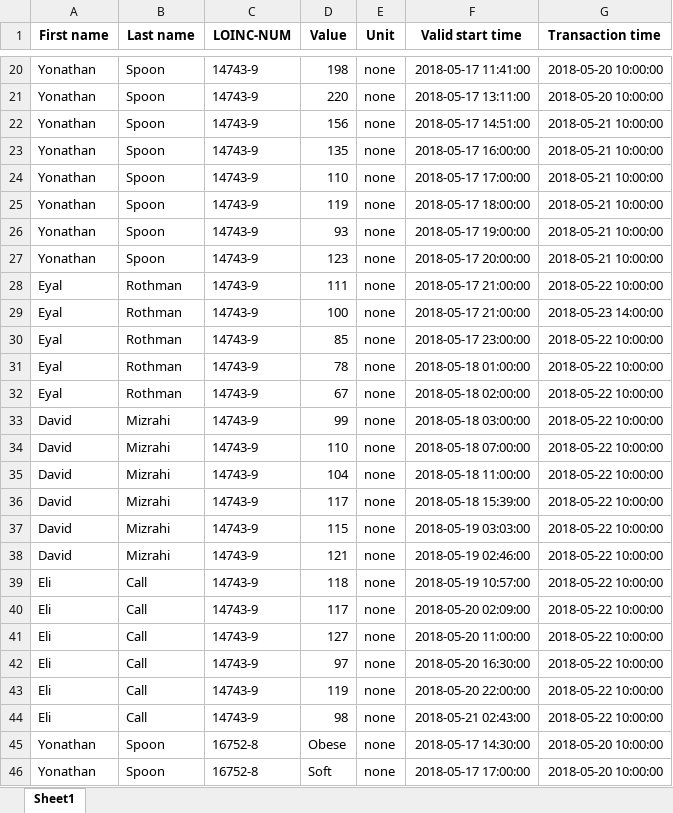
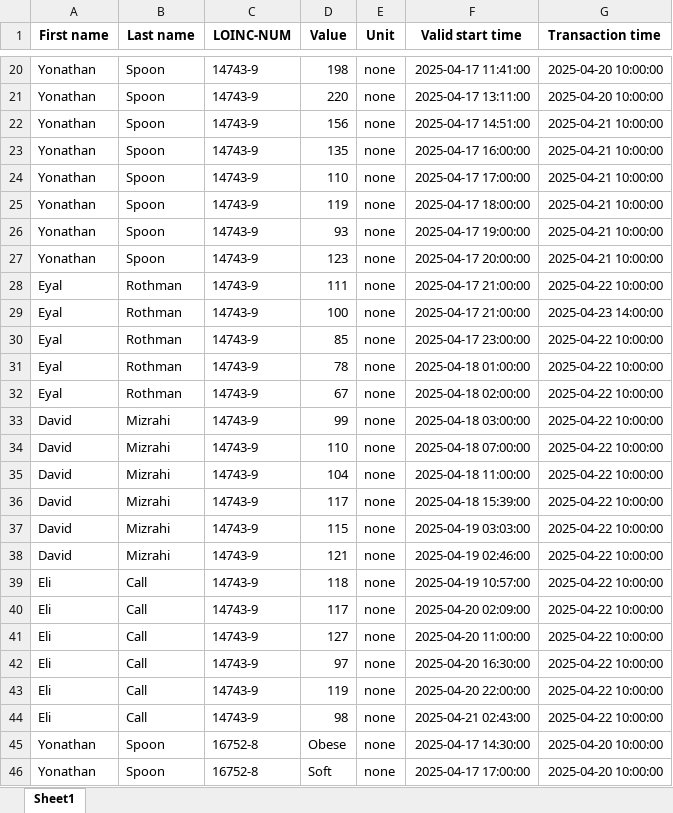
Before and after one commit to NevoLevi/mini-project-cdss, an Excel workbook: project_db.xlsx, sheet Sheet1, drawn as a sheet; only a part is shown, gaps mark what is left out; values as stored, in another font and other column widths than the file's, no borders; the diff covers the shown part only; the diff names each change by its address in the sheet, - before the commit and + after, or states it on an @@ line.

```diff
--- a/project_db.xlsx (sheet Sheet1)
+++ b/project_db.xlsx (sheet Sheet1)
-F20 (Valid start time): 2018-05-17 11:41:00
+F20 (Valid start time): 2025-04-17 11:41:00
-G20:G21 (Transaction time): 2018-05-20 10:00:00
+G20:G21 (Transaction time): 2025-04-20 10:00:00
-F21 (Valid start time): 2018-05-17 13:11:00
+F21 (Valid start time): 2025-04-17 13:11:00
-F22 (Valid start time): 2018-05-17 14:51:00
+F22 (Valid start time): 2025-04-17 14:51:00
-G22:G27 (Transaction time): 2018-05-21 10:00:00
+G22:G27 (Transaction time): 2025-04-21 10:00:00
-F23 (Valid start time): 2018-05-17 16:00:00
+F23 (Valid start time): 2025-04-17 16:00:00
-F24 (Valid start time): 2018-05-17 17:00:00
+F24 (Valid start time): 2025-04-17 17:00:00
-F25 (Valid start time): 2018-05-17 18:00:00
+F25 (Valid start time): 2025-04-17 18:00:00
-F26 (Valid start time): 2018-05-17 19:00:00
+F26 (Valid start time): 2025-04-17 19:00:00
-F27 (Valid start time): 2018-05-17 20:00:00
+F27 (Valid start time): 2025-04-17 20:00:00
-F28:F29 (Valid start time): 2018-05-17 21:00:00
+F28:F29 (Valid start time): 2025-04-17 21:00:00
-G28 (Transaction time): 2018-05-22 10:00:00
+G28 (Transaction time): 2025-04-22 10:00:00
-G29 (Transaction time): 2018-05-23 14:00:00
+G29 (Transaction time): 2025-04-23 14:00:00
-F30 (Valid start time): 2018-05-17 23:00:00
+F30 (Valid start time): 2025-04-17 23:00:00
-G30:G44 (Transaction time): 2018-05-22 10:00:00
+G30:G44 (Transaction time): 2025-04-22 10:00:00
-F31 (Valid start time): 2018-05-18 01:00:00
+F31 (Valid start time): 2025-04-18 01:00:00
-F32 (Valid start time): 2018-05-18 02:00:00
+F32 (Valid start time): 2025-04-18 02:00:00
-F33 (Valid start time): 2018-05-18 03:00:00
+F33 (Valid start time): 2025-04-18 03:00:00
-F34 (Valid start time): 2018-05-18 07:00:00
+F34 (Valid start time): 2025-04-18 07:00:00
-F35 (Valid start time): 2018-05-18 11:00:00
+F35 (Valid start time): 2025-04-18 11:00:00
-F36 (Valid start time): 2018-05-18 15:39:00
+F36 (Valid start time): 2025-04-18 15:39:00
-F37 (Valid start time): 2018-05-19 03:03:00
+F37 (Valid start time): 2025-04-19 03:03:00
-F38 (Valid start time): 2018-05-19 02:46:00
+F38 (Valid start time): 2025-04-19 02:46:00
-F39 (Valid start time): 2018-05-19 10:57:00
+F39 (Valid start time): 2025-04-19 10:57:00
-F40 (Valid start time): 2018-05-20 02:09:00
+F40 (Valid start time): 2025-04-20 02:09:00
-F41 (Valid start time): 2018-05-20 11:00:00
+F41 (Valid start time): 2025-04-20 11:00:00
-F42 (Valid start time): 2018-05-20 16:30:00
+F42 (Valid start time): 2025-04-20 16:30:00
-F43 (Valid start time): 2018-05-20 22:00:00
+F43 (Valid start time): 2025-04-20 22:00:00
-F44 (Valid start time): 2018-05-21 02:43:00
+F44 (Valid start time): 2025-04-21 02:43:00
-F45 (Valid start time): 2018-05-17 14:30:00
+F45 (Valid start time): 2025-04-17 14:30:00
-G45:G46 (Transaction time): 2018-05-20 10:00:00
+G45:G46 (Transaction time): 2025-04-20 10:00:00
-F46 (Valid start time): 2018-05-17 17:00:00
+F46 (Valid start time): 2025-04-17 17:00:00
```
Also changed, not shown: 476 edited cells elsewhere in this sheet.
